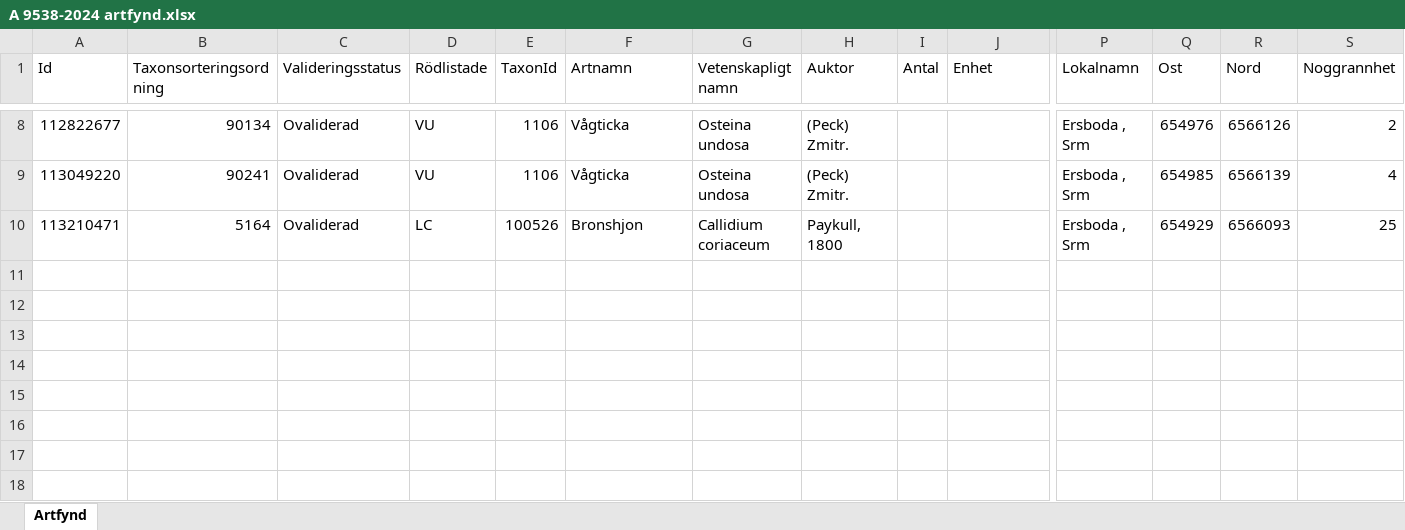
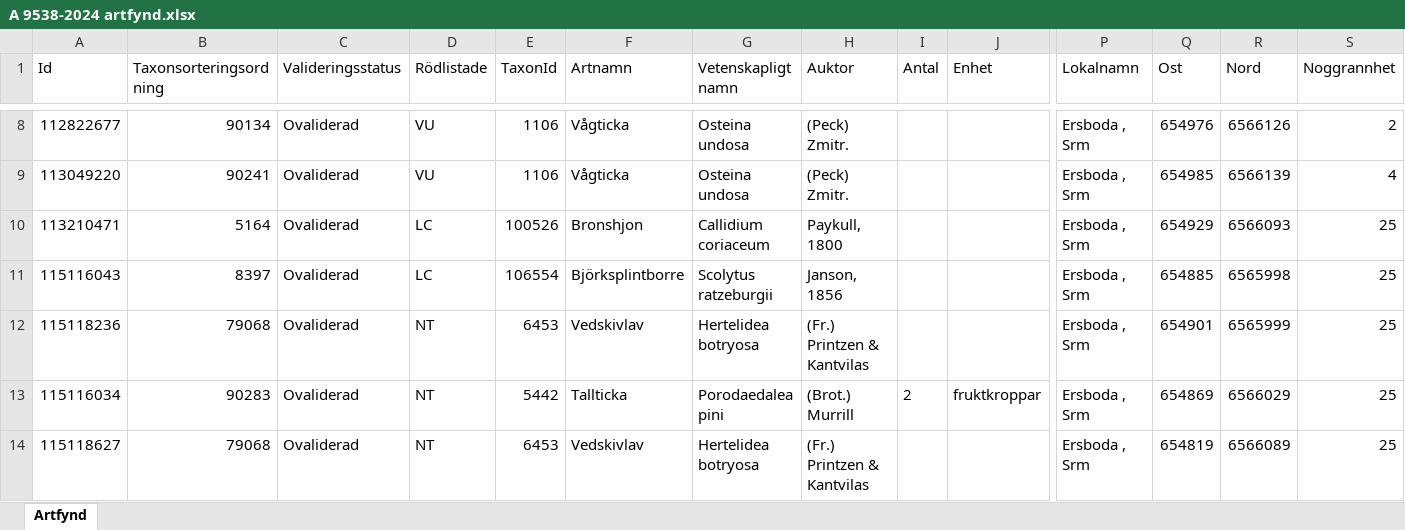
Before and after one commit to klasma/Logging_0128, an Excel workbook: artfynd/A 9538-2024 artfynd.xlsx, sheet Artfynd, drawn as a sheet; only a part is shown, gaps mark what is left out; values as stored, in another font and other column widths than the file's, no borders; rows hold the shown columns only; the diff names each change by its address in the sheet, - before the commit and + after, or states it on an @@ line.

```diff
--- a/artfynd/A 9538-2024 artfynd.xlsx (sheet Artfynd)
+++ b/artfynd/A 9538-2024 artfynd.xlsx (sheet Artfynd)
+row 11: 115116043 | 8397 | Ovaliderad | LC | 106554 | Björksplintborre | Scolytus ratzeburgii | Janson, 1856 |  |  | Ersboda , Srm | 654885 | 6565998 | 25
+row 12: 115118236 | 79068 | Ovaliderad | NT | 6453 | Vedskivlav | Hertelidea botryosa | (Fr.) Printzen & Kantvilas |  |  | Ersboda , Srm | 654901 | 6565999 | 25
+row 13: 115116034 | 90283 | Ovaliderad | NT | 5442 | Tallticka | Porodaedalea pini | (Brot.) Murrill | 2 | fruktkroppar | Ersboda , Srm | 654869 | 6566029 | 25
+row 14: 115118627 | 79068 | Ovaliderad | NT | 6453 | Vedskivlav | Hertelidea botryosa | (Fr.) Printzen & Kantvilas |  |  | Ersboda , Srm | 654819 | 6566089 | 25
```
Also changed, not shown: artfynd/A 16917-2020 artfynd.xlsx, artfynd/A 23823-2023 artfynd.xlsx, 56 other files.
